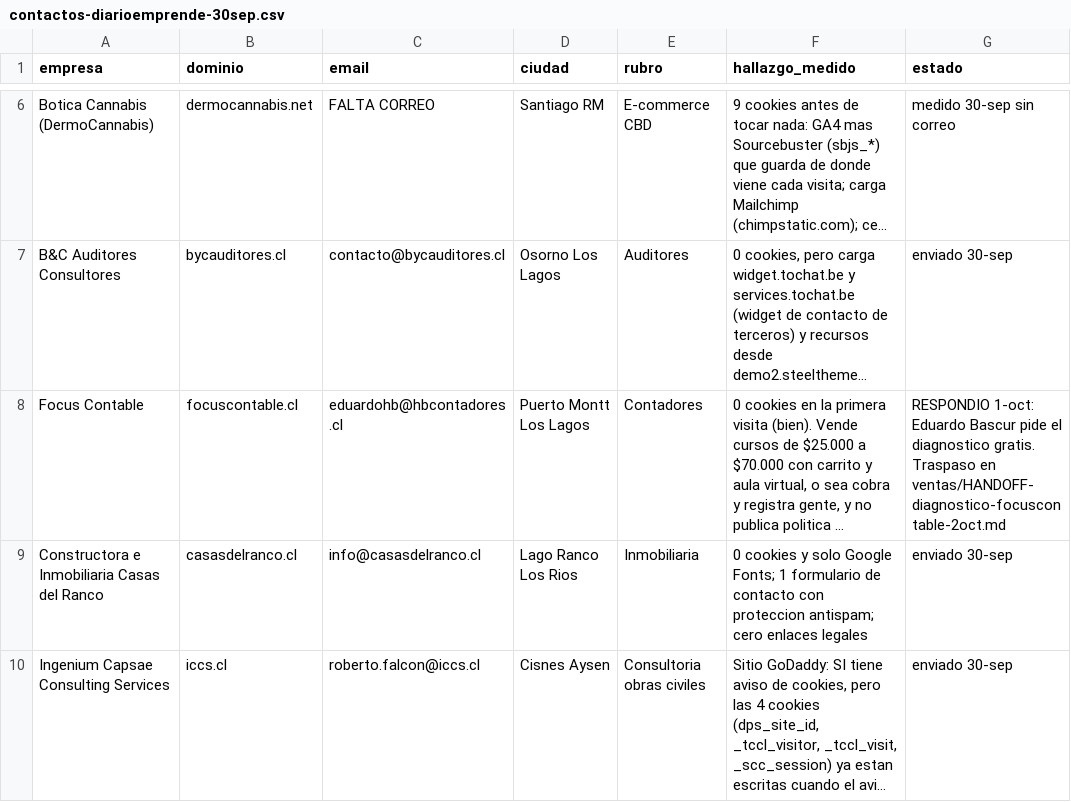
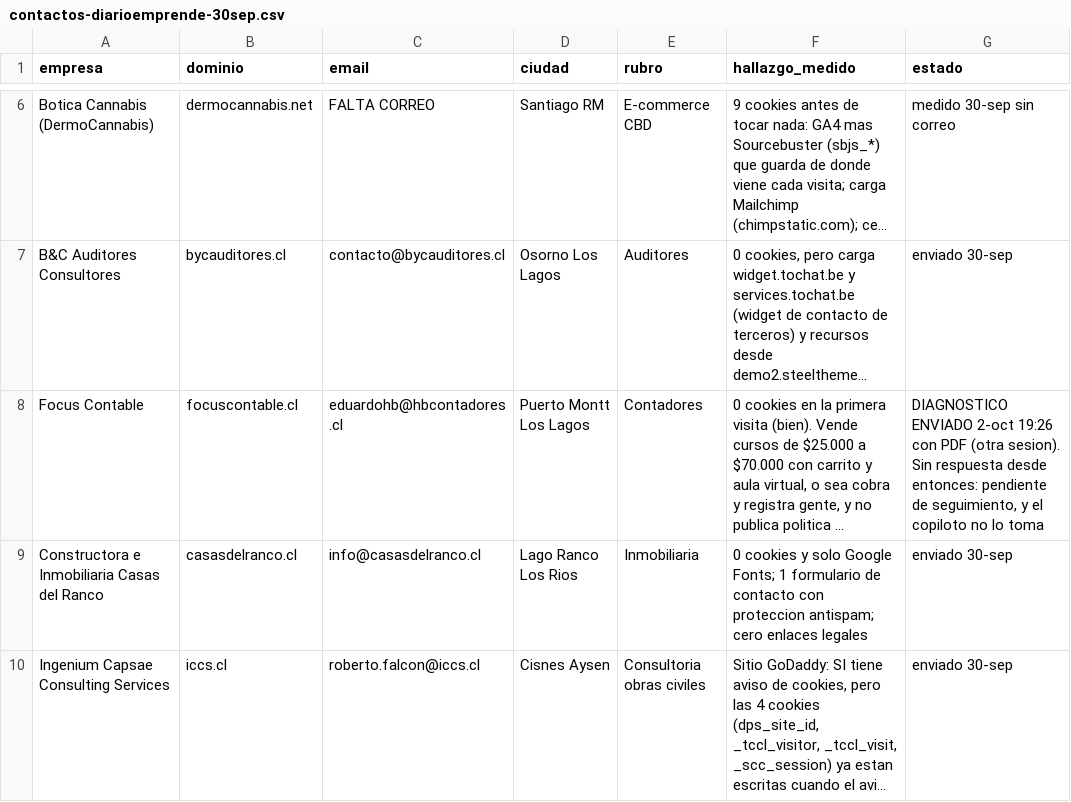
Before and after one commit to rvalleespin/spindlelab, a CSV file: ventas/contactos-diarioemprende-30sep.csv, drawn as a sheet; only a part is shown, gaps mark what is left out; long unchanged cells end in …; the diff names each change by its address in the sheet, - before the commit and + after, or states it on an @@ line.

```diff
--- a/ventas/contactos-diarioemprende-30sep.csv
+++ b/ventas/contactos-diarioemprende-30sep.csv
-G8 (estado): RESPONDIO 1-oct: Eduardo Bascur pide el diagnostico gratis. Traspaso en ventas/HANDOFF-diagnostico-focuscontable-2oct.md
+G8 (estado): DIAGNOSTICO ENVIADO 2-oct 19:26 con PDF (otra sesion). Sin respuesta desde entonces: pendiente de seguimiento, y el copiloto no lo toma
```
Also changed, not shown: 1 other file.
